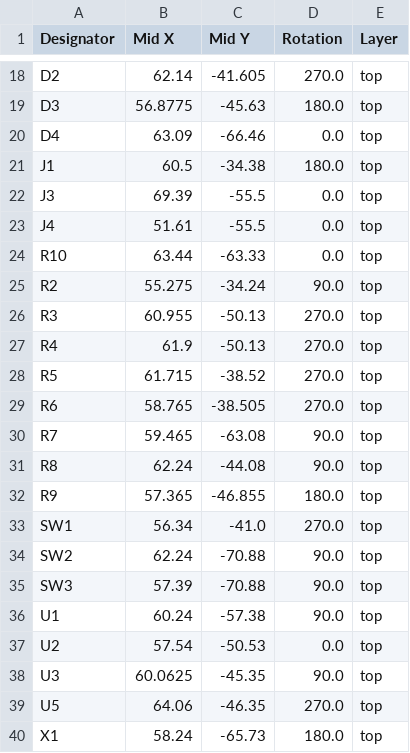
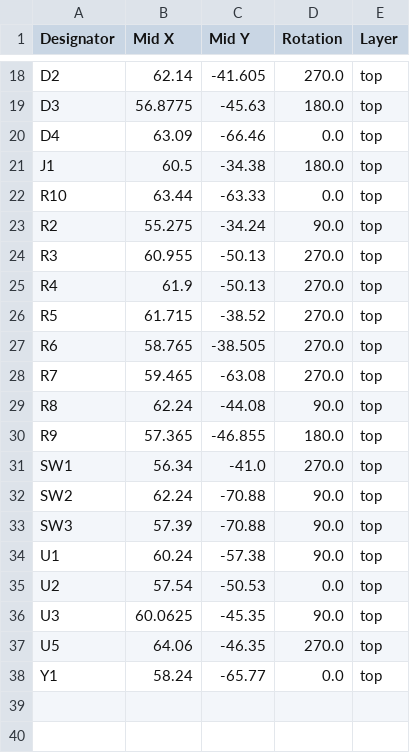
Before and after one commit to hackclub/orpheus-pico, a CSV file: production/positions.csv, drawn as a sheet; only a part is shown, gaps mark what is left out.

```diff
--- a/production/positions.csv
+++ b/production/positions.csv
@@ -21,4 +21,2 @@ D4,63.09,-66.46,0.0,top
 J1,60.5,-34.38,180.0,top
-J3,69.39,-55.5,0.0,top
-J4,51.61,-55.5,0.0,top
 R10,63.44,-63.33,0.0,top
@@ -29,3 +27,3 @@ R5,61.715,-38.52,270.0,top
 R6,58.765,-38.505,270.0,top
-R7,59.465,-63.08,90.0,top
+R7,59.465,-63.08,270.0,top
 R8,62.24,-44.08,90.0,top
@@ -39,2 +37,2 @@ U3,60.0625,-45.35,90.0,top
 U5,64.06,-46.35,270.0,top
-X1,58.24,-65.73,180.0,top
+Y1,58.24,-65.77,0.0,top
```
Also changed, not shown: production/bom.csv, production/designators.csv, 3 other files.
